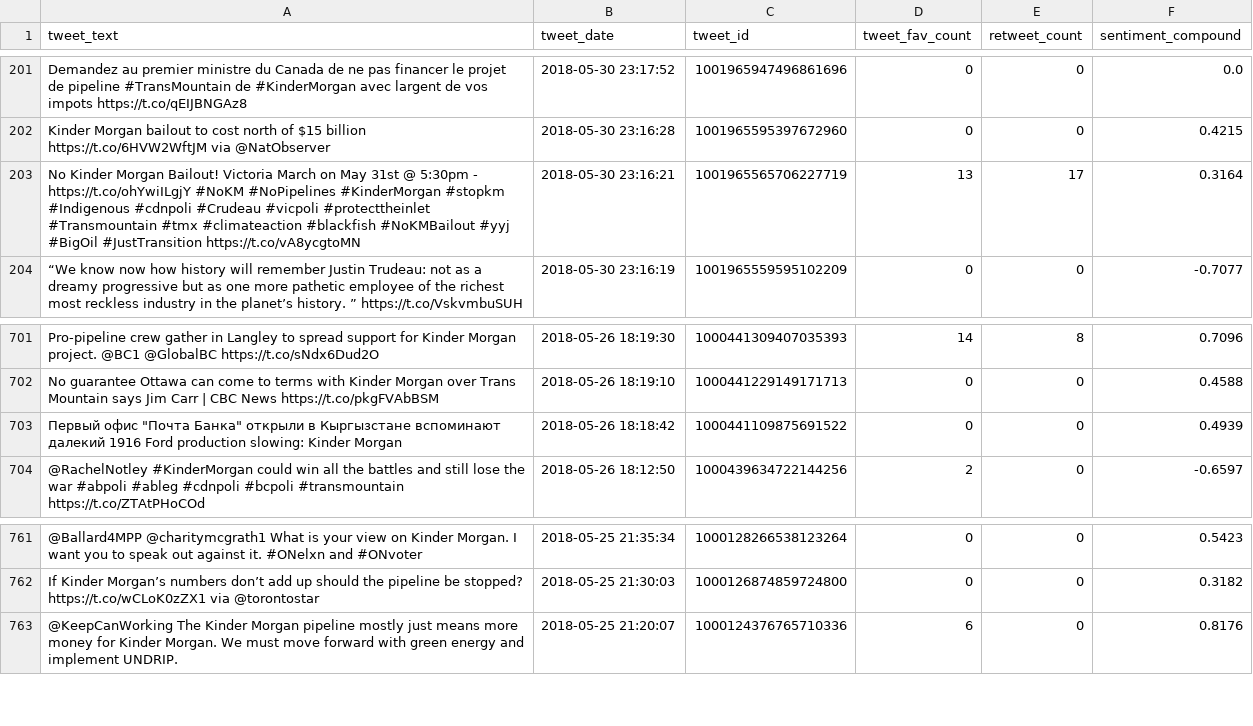
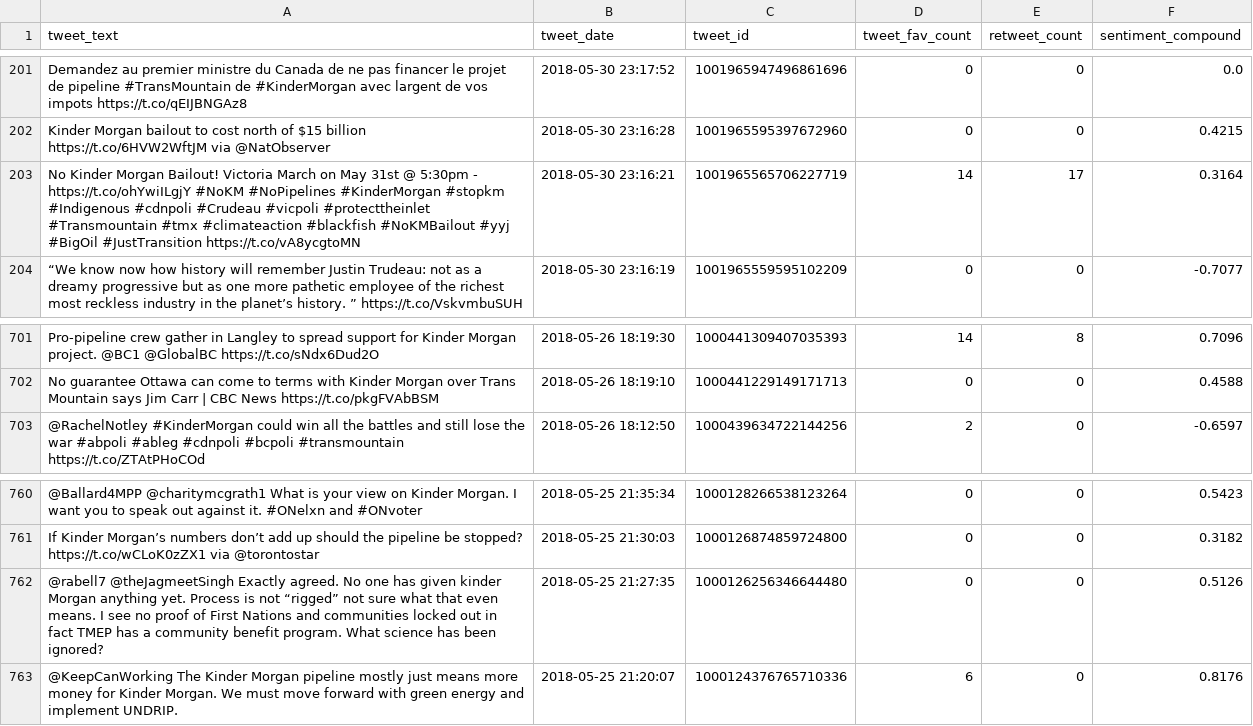
Before and after one commit to arianeschang/CBL_twitter_analysis, a CSV file: data/kindermorgan.csv, drawn as a sheet; only a part is shown, gaps mark what is left out; removed rows and columns are numbered as before the commit, all else as after; the diff names each change by its address in the sheet, - before the commit and + after, or states it on an @@ line.

```diff
--- a/data/kindermorgan.csv
+++ b/data/kindermorgan.csv
-D203 (tweet_fav_count): 13
+D203 (tweet_fav_count): 14
-row 703: Первый офис "Почта Банка" открыли в Кыргызстане вспоминают далекий 1916 Ford production slowing: Kinder Morgan | 2018-05-26 18:18:42 | 1000441109875691522 | 0 | 0 | 0.4939
+row 762: @rabell7 @theJagmeetSingh Exactly agreed. No one has given kinder Morgan anything yet. Process is not “rigged” not sure what that even means. I see no proof of First Nations and communities locked out in fact TMEP has a community benefit program. What science has been ignored? | 2018-05-25 21:27:35 | 1000126256346644480 | 0 | 0 | 0.5126
```
Also changed, not shown: 2 other files.
